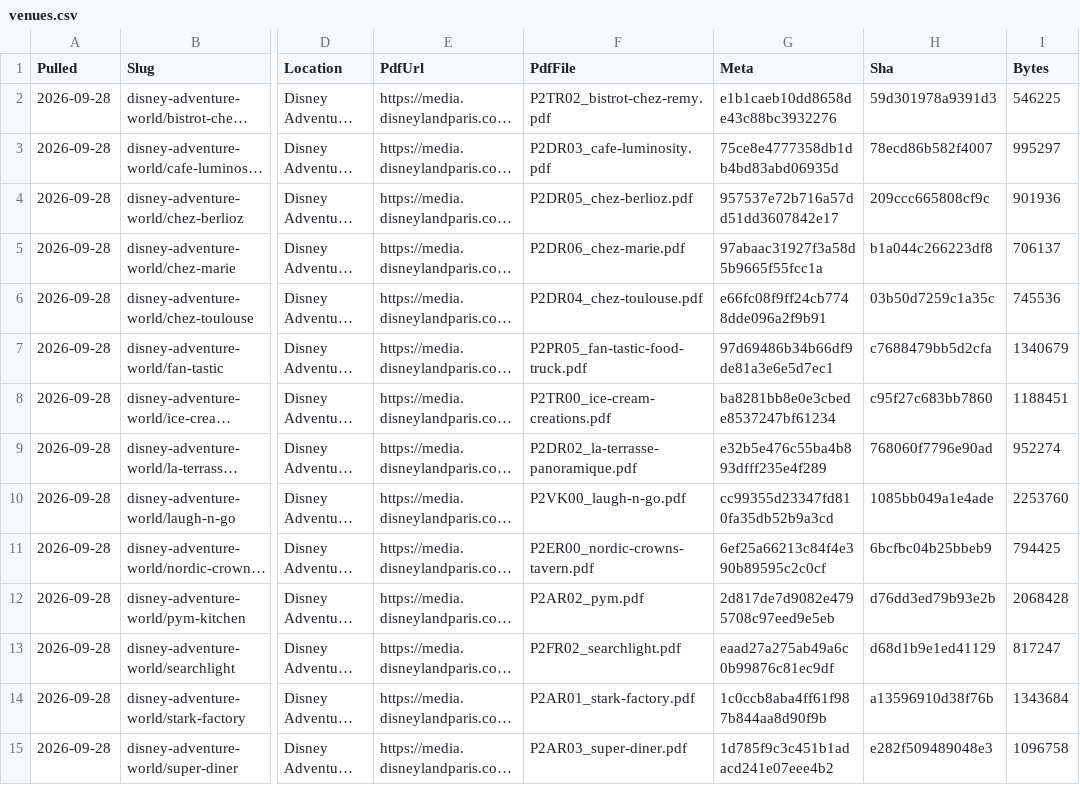
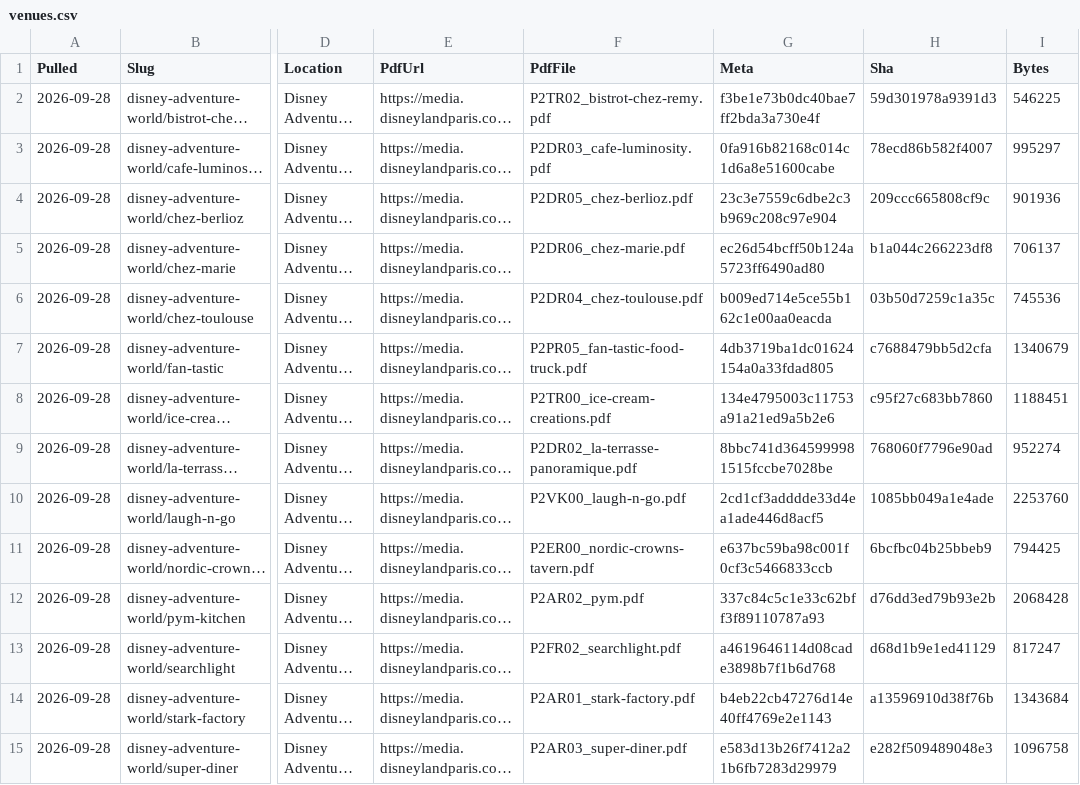
Before and after one commit to scoopdisney/paris-menu-watch, a CSV file: data/venues.csv, drawn as a sheet; only a part is shown, gaps mark what is left out; long unchanged cells end in …; the diff covers the shown part only; the diff names each change by its address in the sheet, - before the commit and + after, or states it on an @@ line.

```diff
--- a/data/venues.csv
+++ b/data/venues.csv
-G2 (Meta): e1b1caeb10dd8658de43c88bc3932276
+G2 (Meta): f3be1e73b0dc40bae7ff2bda3a730e4f
-G3 (Meta): 75ce8e4777358db1db4bd83abd06935d
+G3 (Meta): 0fa916b82168c014c1d6a8e51600cabe
-G4 (Meta): 957537e72b716a57dd51dd3607842e17
+G4 (Meta): 23c3e7559c6dbe2c3b969c208c97e904
-G5 (Meta): 97abaac31927f3a58d5b9665f55fcc1a
+G5 (Meta): ec26d54bcff50b124a5723ff6490ad80
-G6 (Meta): e66fc08f9ff24cb7748dde096a2f9b91
+G6 (Meta): b009ed714e5ce55b162c1e00aa0eacda
-G7 (Meta): 97d69486b34b66df9de81a3e6e5d7ec1
+G7 (Meta): 4db3719ba1dc01624154a0a33fdad805
-G8 (Meta): ba8281bb8e0e3cbede8537247bf61234
+G8 (Meta): 134e4795003c11753a91a21ed9a5b2e6
-G9 (Meta): e32b5e476c55ba4b893dfff235e4f289
+G9 (Meta): 8bbc741d3645999981515fccbe7028be
-G10 (Meta): cc99355d23347fd810fa35db52b9a3cd
+G10 (Meta): 2cd1cf3adddde33d4ea1ade446d8acf5
-G11 (Meta): 6ef25a66213c84f4e390b89595c2c0cf
+G11 (Meta): e637bc59ba98c001f0cf3c5466833ccb
-G12 (Meta): 2d817de7d9082e4795708c97eed9e5eb
+G12 (Meta): 337c84c5c1e33c62bff3f89110787a93
-G13 (Meta): eaad27a275ab49a6c0b99876c81ec9df
+G13 (Meta): a4619646114d08cade3898b7f1b6d768
-G14 (Meta): 1c0ccb8aba4ff61f987b844aa8d90f9b
+G14 (Meta): b4eb22cb47276d14e40ff4769e2e1143
-G15 (Meta): 1d785f9c3c451b1adacd241e07eee4b2
+G15 (Meta): e583d13b26f7412a21b6fb7283d29979
```
Also changed, not shown: 66 edited cells elsewhere in this file, data/prices.csv.
